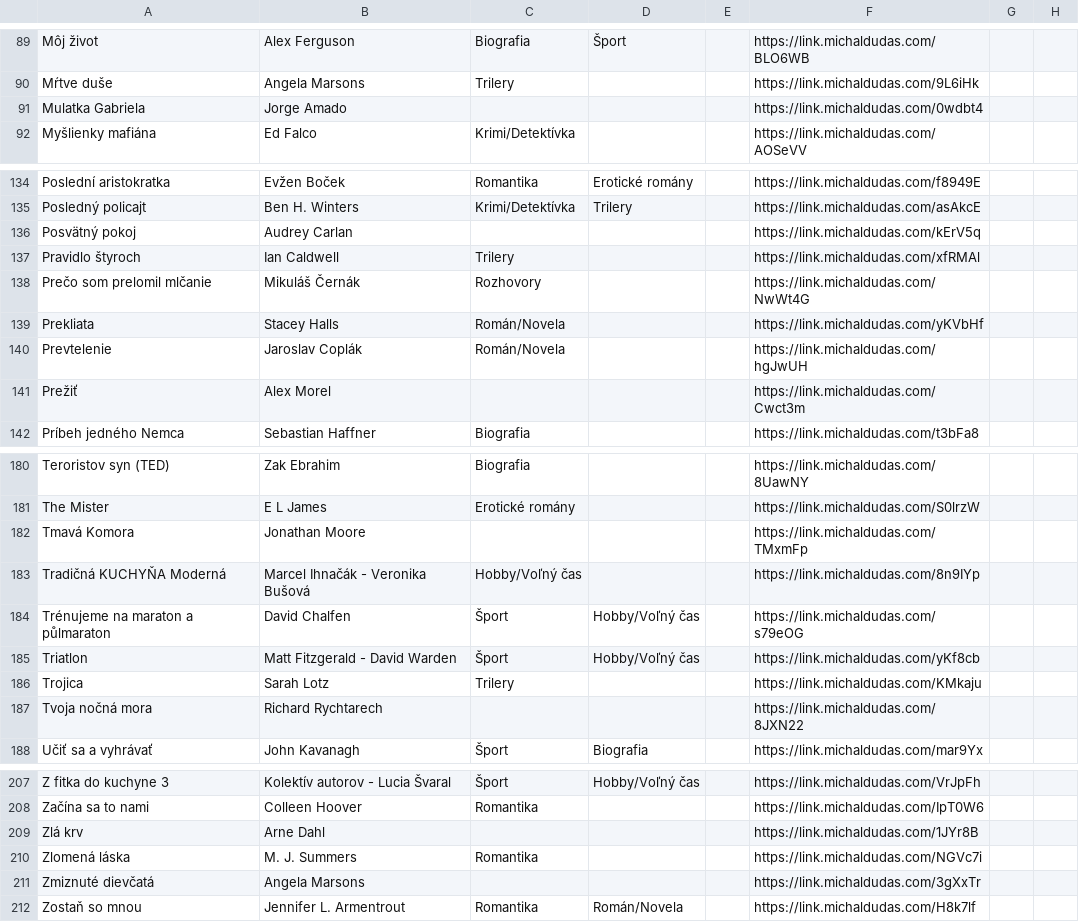
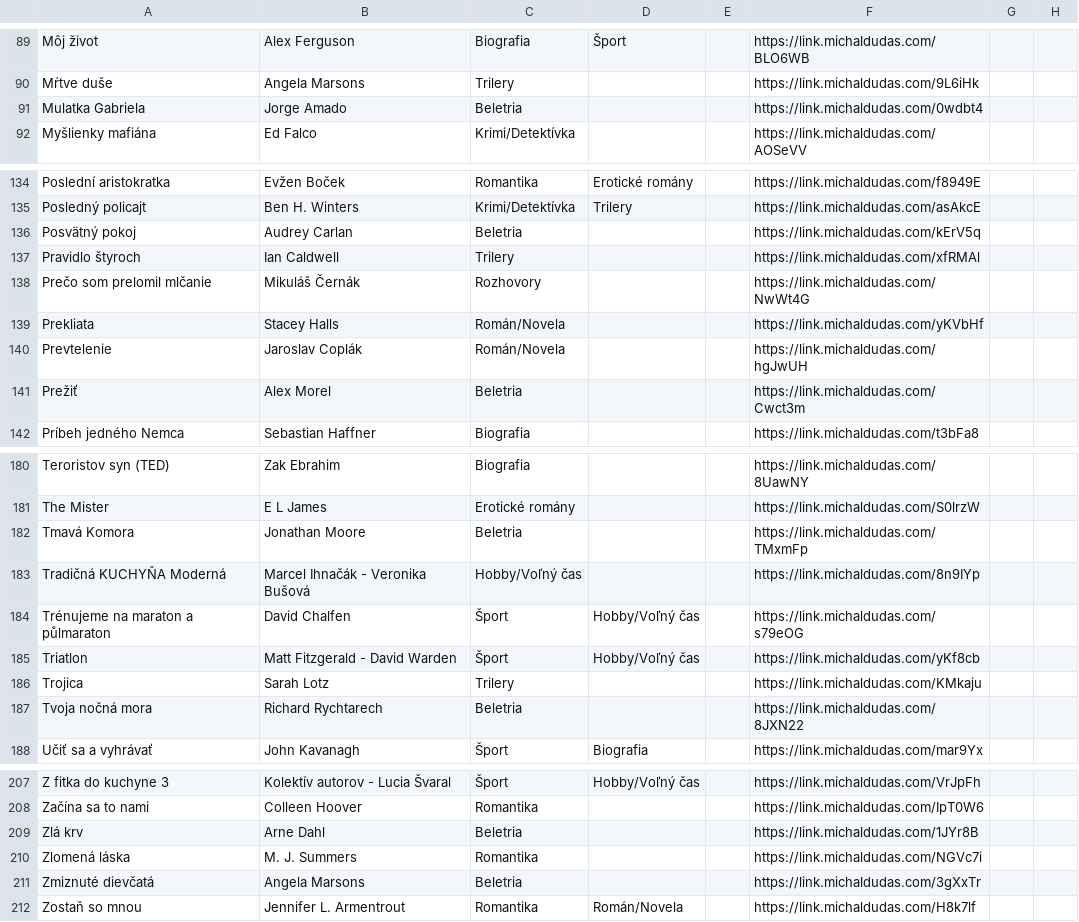
Before and after one commit to misko0709/misko0709.github.io, a CSV file: kniznica.csv, drawn as a sheet; only a part is shown, gaps mark what is left out; the diff covers the shown part only.

```diff
--- a/kniznica.csv
+++ b/kniznica.csv
@@ -90,3 +90,3 @@ Môj život,Alex Ferguson,Biografia,Šport,,https://link.michaldudas.com/BLO6WB,
 Mŕtve duše,Angela Marsons,Trilery,,,https://link.michaldudas.com/9L6iHk,,
-Mulatka Gabriela,Jorge Amado,,,,https://link.michaldudas.com/0wdbt4,,
+Mulatka Gabriela,Jorge Amado,Beletria,,,https://link.michaldudas.com/0wdbt4,,
 Myšlienky mafiána,Ed Falco,Krimi/Detektívka,,,https://link.michaldudas.com/AOSeVV,,
@@ -135,3 +135,3 @@ Poslední aristokratka,Evžen Boček,Romantika,Erotické romány,,https://link.m
 Posledný policajt,Ben H. Winters,Krimi/Detektívka,Trilery,,https://link.michaldudas.com/asAkcE,,
-Posvätný pokoj,Audrey Carlan,,,,https://link.michaldudas.com/kErV5q,,
+Posvätný pokoj,Audrey Carlan,Beletria,,,https://link.michaldudas.com/kErV5q,,
 Pravidlo štyroch,Ian Caldwell,Trilery,,,https://link.michaldudas.com/xfRMAl,,
@@ -140,3 +140,3 @@ Prekliata,Stacey Halls,Román/Novela,,,https://link.michaldudas.com/yKVbHf,,
 Prevtelenie,Jaroslav Coplák,Román/Novela,,,https://link.michaldudas.com/hgJwUH,,
-Prežiť,Alex Morel,,,,https://link.michaldudas.com/Cwct3m,,
+Prežiť,Alex Morel,Beletria,,,https://link.michaldudas.com/Cwct3m,,
 Príbeh jedného Nemca,Sebastian Haffner,Biografia,,,https://link.michaldudas.com/t3bFa8,,
@@ -181,3 +181,3 @@ Teroristov syn (TED),Zak Ebrahim,Biografia,,,https://link.michaldudas.com/8UawNY
 The Mister,E L James,Erotické romány,,,https://link.michaldudas.com/S0lrzW,,
-Tmavá Komora,Jonathan Moore,,,,https://link.michaldudas.com/TMxmFp,,
+Tmavá Komora,Jonathan Moore,Beletria,,,https://link.michaldudas.com/TMxmFp,,
 Tradičná KUCHYŇA Moderná,Marcel Ihnačák - Veronika Bušová,Hobby/Voľný čas,,,https://link.michaldudas.com/8n9IYp,,
@@ -186,3 +186,3 @@ Triatlon,Matt Fitzgerald - David Warden,Šport,Hobby/Voľný čas,,https://link.
 Trojica,Sarah Lotz,Trilery,,,https://link.michaldudas.com/KMkaju,,
-Tvoja nočná mora,Richard Rychtarech,,,,https://link.michaldudas.com/8JXN22,,
+Tvoja nočná mora,Richard Rychtarech,Beletria,,,https://link.michaldudas.com/8JXN22,,
 Učiť sa a vyhrávať,John Kavanagh,Šport,Biografia,,https://link.michaldudas.com/mar9Yx,,
@@ -208,5 +208,5 @@ Z fitka do kuchyne 3,Kolektív autorov - Lucia Švaral,Šport,Hobby/Voľný čas
 Začína sa to nami,Colleen Hoover,Romantika,,,https://link.michaldudas.com/IpT0W6,,
-Zlá krv,Arne Dahl,,,,https://link.michaldudas.com/1JYr8B,,
+Zlá krv,Arne Dahl,Beletria,,,https://link.michaldudas.com/1JYr8B,,
 Zlomená láska,M. J. Summers,Romantika,,,https://link.michaldudas.com/NGVc7i,,
-Zmiznuté dievčatá,Angela Marsons,,,,https://link.michaldudas.com/3gXxTr,,
+Zmiznuté dievčatá,Angela Marsons,Beletria,,,https://link.michaldudas.com/3gXxTr,,
 Zostaň so mnou,Jennifer L. Armentrout,Romantika,Román/Novela,,https://link.michaldudas.com/H8k7lf,,
```
Also changed, not shown: 14 edited cells elsewhere in this file.
